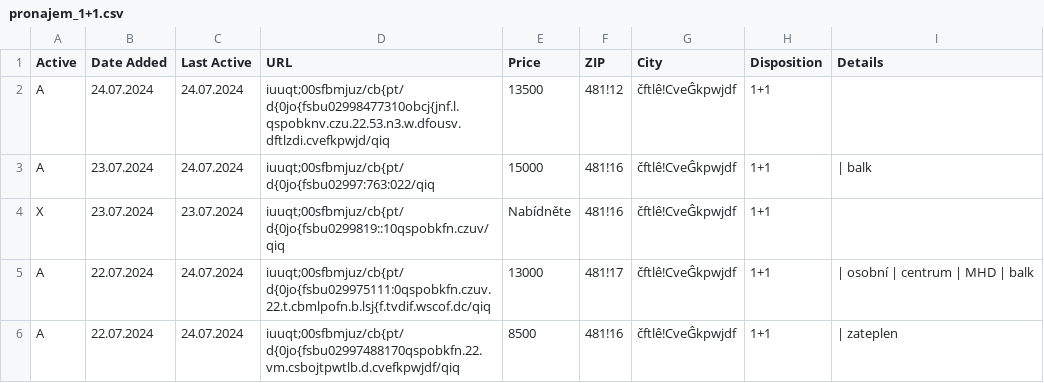
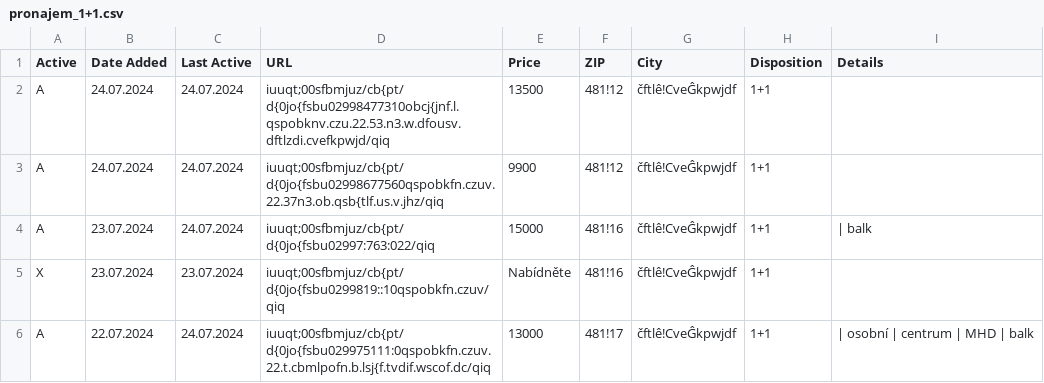
Before and after one commit to zahapat/real-watchdog, a CSV file: database/pronajem_1+1.csv, drawn as a sheet; only a part is shown; the shorter side is filled out with more unchanged rows.

Commit message:
[refactor]: Update database via automated action

```diff
--- a/database/pronajem_1+1.csv
+++ b/database/pronajem_1+1.csv
@@ -2,2 +2,3 @@ Active,Date Added,Last Active,URL,Price,ZIP,City,Disposition,Details
 A,24.07.2024,24.07.2024,iuuqt;00sfbmjuz/cb{pt/d{0jo{fsbu02998477310obcj{jnf.l.qspobknv.czu.22.53.n3.w.dfousv.dftlzdi.cvefkpwjd/qiq,13500,481!12,čftlê!CveĜkpwjdf,1+1,""
+A,24.07.2024,24.07.2024,iuuqt;00sfbmjuz/cb{pt/d{0jo{fsbu02998677560qspobkfn.czuv.22.37n3.ob.qsb{tlf.us.v.jhz/qiq,9900,481!12,čftlê!CveĜkpwjdf,1+1,""
 A,23.07.2024,24.07.2024,iuuqt;00sfbmjuz/cb{pt/d{0jo{fsbu02997:763:022/qiq,15000,481!16,čftlê!CveĜkpwjdf,1+1,|  balk
```
